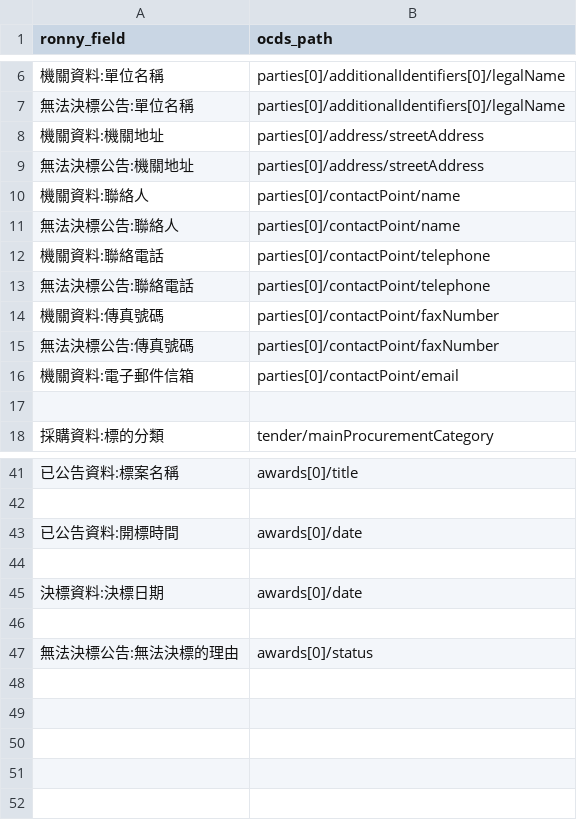
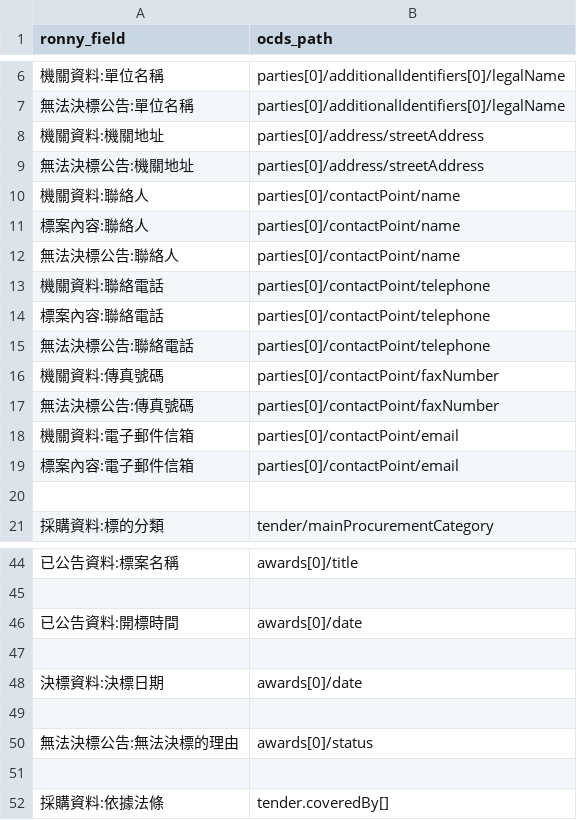
Before and after one commit to luffykai/LM-PH2020, a CSV file: data/field_map.csv, drawn as a sheet; only a part is shown, gaps mark what is left out; the diff names each change by its address in the sheet, - before the commit and + after, or states it on an @@ line.

Commit message:
add field for legal stuffs

```diff
--- a/data/field_map.csv
+++ b/data/field_map.csv
+row 11: 標案內容:聯絡人 | parties[0]/contactPoint/name
+row 14: 標案內容:聯絡電話 | parties[0]/contactPoint/telephone
+row 19: 標案內容:電子郵件信箱 | parties[0]/contactPoint/email
+row 51: (empty)
+row 52: 採購資料:依據法條 | tender.coveredBy[]
```
Also changed, not shown: 2 other files.
